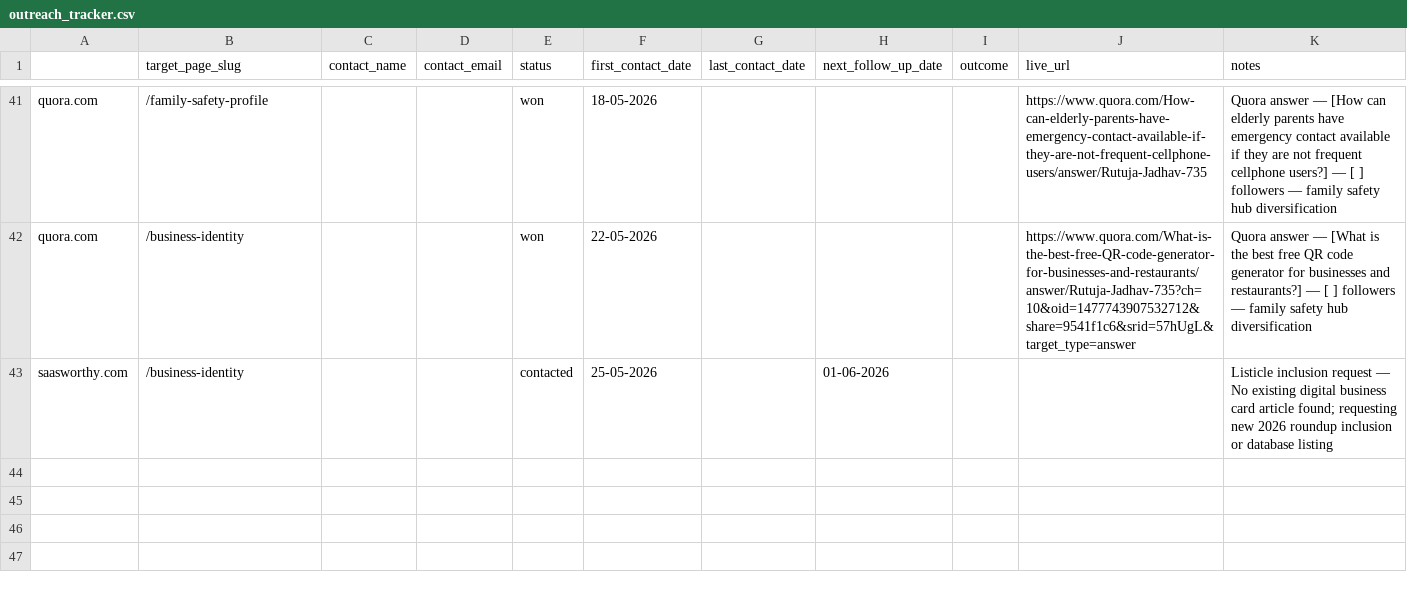
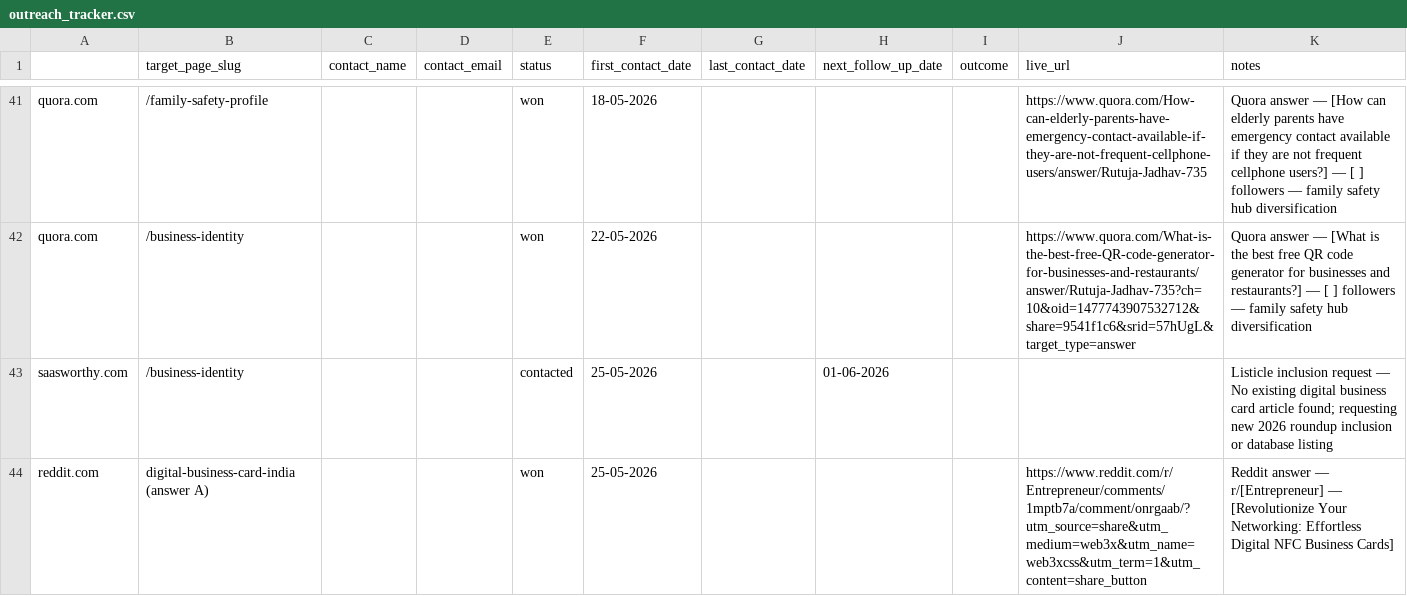
Before and after one commit to vedantacore-admin/profiletap-seo-os, a CSV file: projects/profiletap/data/backlinks/outreach_tracker.csv, drawn as a sheet; only a part is shown, gaps mark what is left out; the diff names each change by its address in the sheet, - before the commit and + after, or states it on an @@ line.

Commit message:
feat: add reddit.com entry for digital business card discussion with outcome and notes

```diff
--- a/projects/profiletap/data/backlinks/outreach_tracker.csv
+++ b/projects/profiletap/data/backlinks/outreach_tracker.csv
+row 44: reddit.com | digital-business-card-india (answer A) |  |  | won | 25-05-2026 |  |  |  | https://www.reddit.com/r/Entrepreneur/comments/1mptb7a/comment/onrgaab/?utm_source=share&utm_medium=web3x&utm_name=web3xcss&utm_term=1&utm_content=share_button | Reddit answer — r/[Entrepreneur] — [Revolutionize Your Networking: Effortless Digital NFC Business Cards]
```
